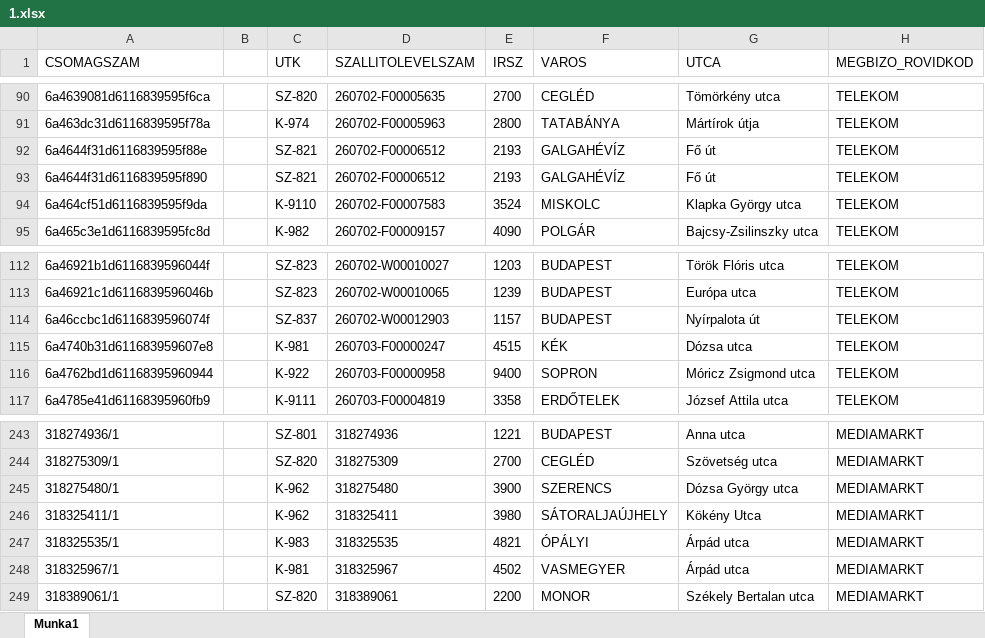
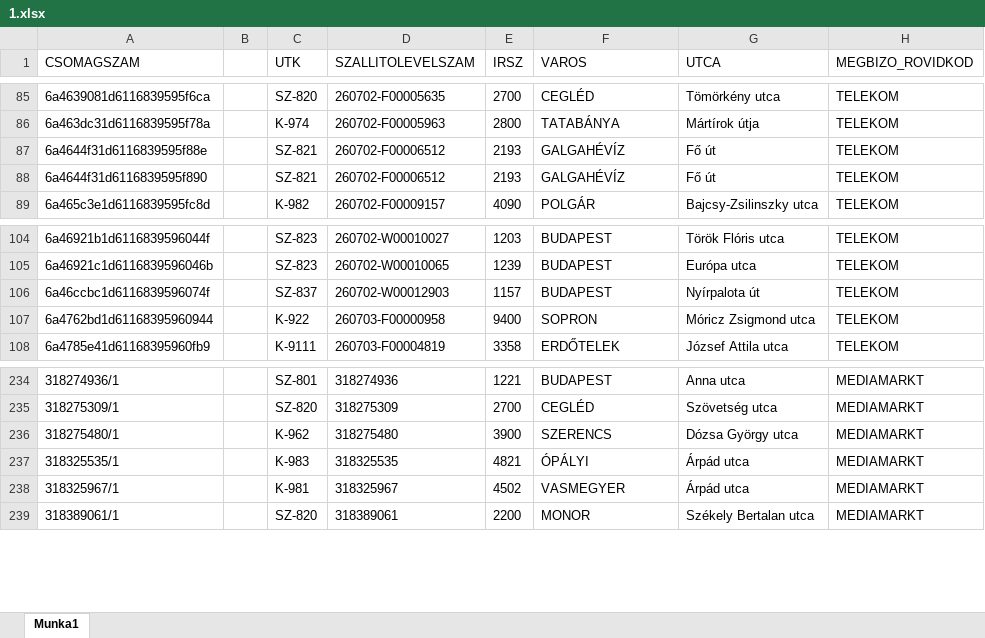
Before and after one commit to hunyadvariarmin/kodkereso-pwa, an Excel workbook: 1.xlsx, sheet Munka1, drawn as a sheet; only a part is shown, gaps mark what is left out; values as stored, in another font and other column widths than the file's, no borders; the diff covers the shown part only; the diff names each change by its address in the sheet, - before the commit and + after, or states it on an @@ line.

```diff
--- a/1.xlsx (sheet Munka1)
+++ b/1.xlsx (sheet Munka1)
-row 94: 6a464cf51d6116839595f9da |  | K-9110 | 260702-F00007583 | 3524 | MISKOLC | Klapka György utca | TELEKOM
-row 115: 6a4740b31d611683959607e8 |  | K-981 | 260703-F00000247 | 4515 | KÉK | Dózsa utca | TELEKOM
-row 246: 318325411/1 |  | K-962 | 318325411 | 3980 | SÁTORALJAÚJHELY | Kökény Utca | MEDIAMARKT
```
Also changed, not shown: 7 removed rows elsewhere in this sheet.
